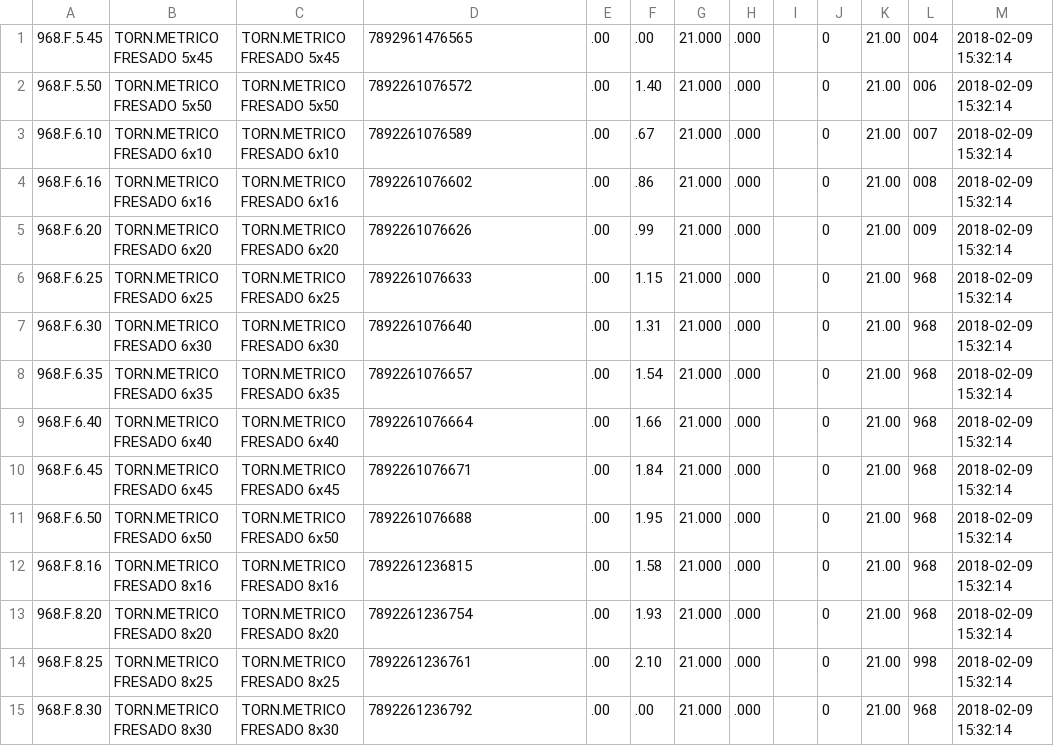
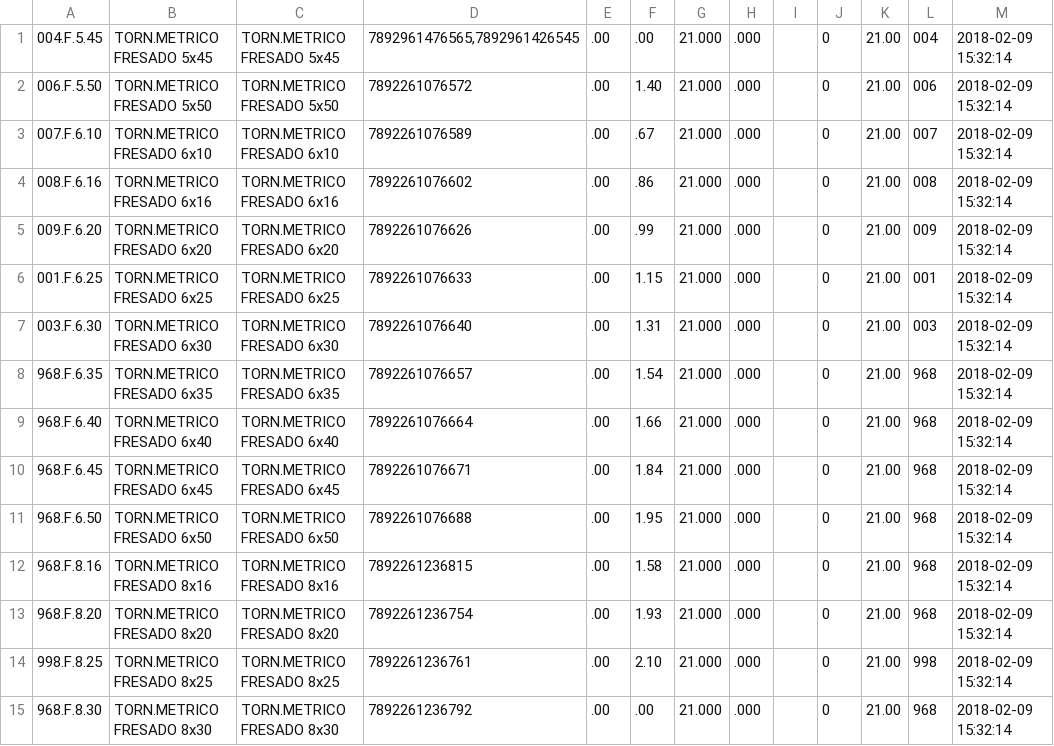
Before and after one commit to jobiols/odoo-addons, a CSV file: product_autoload/data/data.csv, drawn as a sheet.

Commit message:
[FIX] multiples mejoras en product_autoload - depurar los achivos csv de test - integrar con product_multi_barcode - generar warnings de registros huerfanos - mejorar diagnostico de errores

```diff
--- a/product_autoload/data/data.csv
+++ b/product_autoload/data/data.csv
@@ -1,8 +1,8 @@
-968.F.5.45,TORN.METRICO FRESADO 5x45,TORN.METRICO FRESADO 5x45,7892961476565,.00,.00,21.000,.000,,0,21.00,004,2018-02-09 15:32:14
-968.F.5.50,TORN.METRICO FRESADO 5x50,TORN.METRICO FRESADO 5x50,7892261076572,.00,1.40,21.000,.000,,0,21.00,006,2018-02-09 15:32:14
-968.F.6.10,TORN.METRICO FRESADO 6x10,TORN.METRICO FRESADO 6x10,7892261076589,.00,.67,21.000,.000,,0,21.00,007,2018-02-09 15:32:14
-968.F.6.16,TORN.METRICO FRESADO 6x16,TORN.METRICO FRESADO 6x16,7892261076602,.00,.86,21.000,.000,,0,21.00,008,2018-02-09 15:32:14
-968.F.6.20,TORN.METRICO FRESADO 6x20,TORN.METRICO FRESADO 6x20,7892261076626,.00,.99,21.000,.000,,0,21.00,009,2018-02-09 15:32:14
-968.F.6.25,TORN.METRICO FRESADO 6x25,TORN.METRICO FRESADO 6x25,7892261076633,.00,1.15,21.000,.000,,0,21.00,968,2018-02-09 15:32:14
-968.F.6.30,TORN.METRICO FRESADO 6x30,TORN.METRICO FRESADO 6x30,7892261076640,.00,1.31,21.000,.000,,0,21.00,968,2018-02-09 15:32:14
+004.F.5.45,TORN.METRICO FRESADO 5x45,TORN.METRICO FRESADO 5x45,"7892961476565,7892961426545",.00,.00,21.000,.000,,0,21.00,004,2018-02-09 15:32:14
+006.F.5.50,TORN.METRICO FRESADO 5x50,TORN.METRICO FRESADO 5x50,7892261076572,.00,1.40,21.000,.000,,0,21.00,006,2018-02-09 15:32:14
+007.F.6.10,TORN.METRICO FRESADO 6x10,TORN.METRICO FRESADO 6x10,7892261076589,.00,.67,21.000,.000,,0,21.00,007,2018-02-09 15:32:14
+008.F.6.16,TORN.METRICO FRESADO 6x16,TORN.METRICO FRESADO 6x16,7892261076602,.00,.86,21.000,.000,,0,21.00,008,2018-02-09 15:32:14
+009.F.6.20,TORN.METRICO FRESADO 6x20,TORN.METRICO FRESADO 6x20,7892261076626,.00,.99,21.000,.000,,0,21.00,009,2018-02-09 15:32:14
+001.F.6.25,TORN.METRICO FRESADO 6x25,TORN.METRICO FRESADO 6x25,7892261076633,.00,1.15,21.000,.000,,0,21.00,001,2018-02-09 15:32:14
+003.F.6.30,TORN.METRICO FRESADO 6x30,TORN.METRICO FRESADO 6x30,7892261076640,.00,1.31,21.000,.000,,0,21.00,003,2018-02-09 15:32:14
 968.F.6.35,TORN.METRICO FRESADO 6x35,TORN.METRICO FRESADO 6x35,7892261076657,.00,1.54,21.000,.000,,0,21.00,968,2018-02-09 15:32:14
@@ -13,3 +13,3 @@
 968.F.8.20,TORN.METRICO FRESADO 8x20,TORN.METRICO FRESADO 8x20,7892261236754,.00,1.93,21.000,.000,,0,21.00,968,2018-02-09 15:32:14
-968.F.8.25,TORN.METRICO FRESADO 8x25,TORN.METRICO FRESADO 8x25,7892261236761,.00,2.10,21.000,.000,,0,21.00,998,2018-02-09 15:32:14
+998.F.8.25,TORN.METRICO FRESADO 8x25,TORN.METRICO FRESADO 8x25,7892261236761,.00,2.10,21.000,.000,,0,21.00,998,2018-02-09 15:32:14
 968.F.8.30,TORN.METRICO FRESADO 8x30,TORN.METRICO FRESADO 8x30,7892261236792,.00,.00,21.000,.000,,0,21.00,968,2018-02-09 15:32:14
```
Also changed, not shown: 13 other files.
